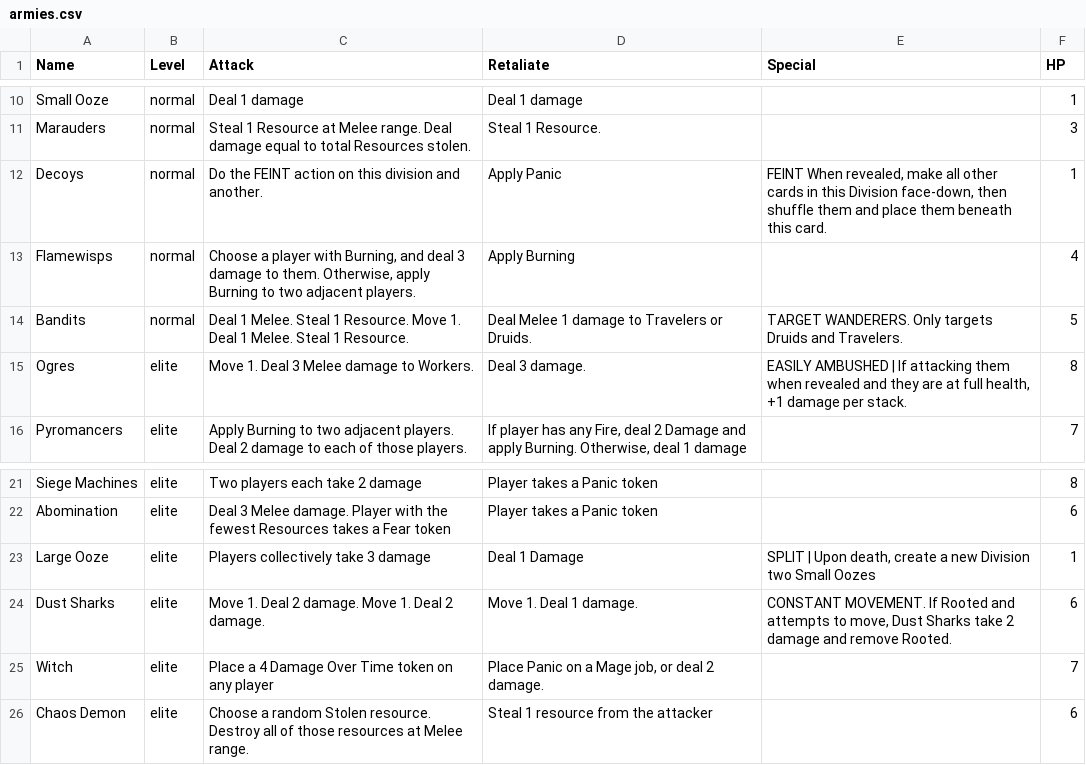
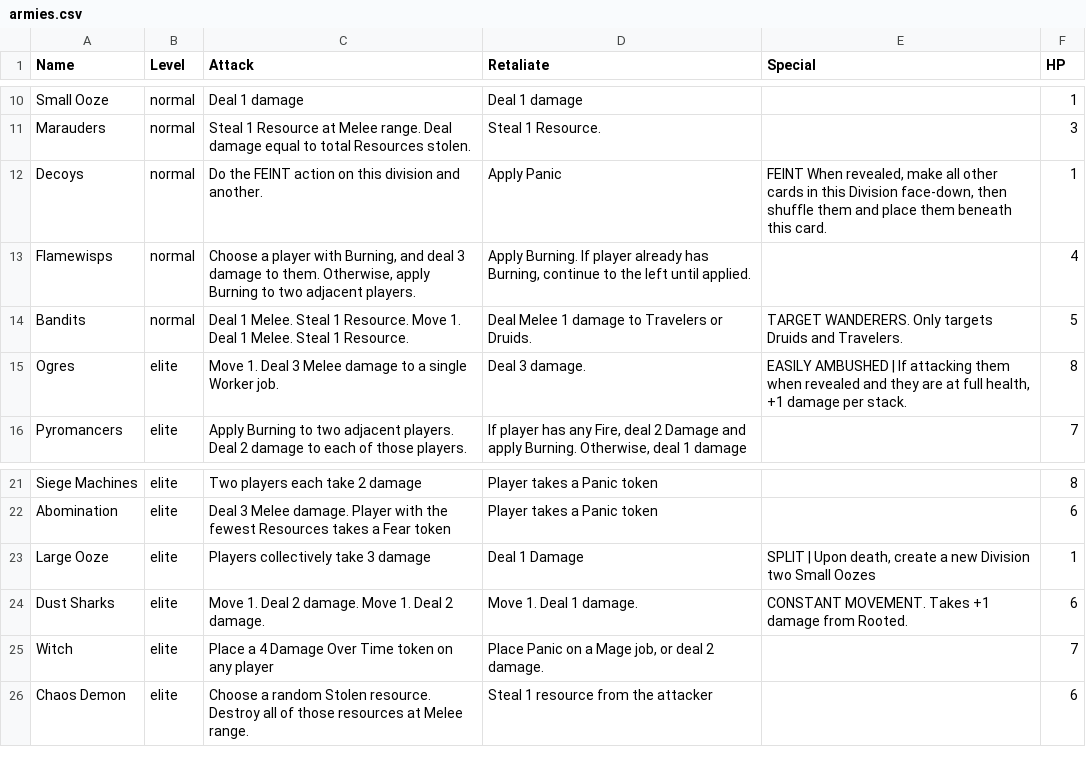
Before and after one commit to andymeneely/cyclomancy, a CSV file: data/armies.csv, drawn as a sheet; only a part is shown, gaps mark what is left out.

```diff
--- a/data/armies.csv
+++ b/data/armies.csv
@@ -12,5 +12,5 @@ Marauders,normal,"Steal 1 Resource at Melee range. Deal damage equal to total Re
 Decoys,normal,Do the FEINT action on this division and another.,Apply Panic,"FEINT When revealed, make all other cards in this Division face-down, then shuffle them and place them beneath this card.",1
-Flamewisps,normal,"Choose a player with Burning, and deal 3 damage to them. Otherwise, apply Burning to two adjacent players. ",Apply Burning,,4
+Flamewisps,normal,"Choose a player with Burning, and deal 3 damage to them. Otherwise, apply Burning to two adjacent players. ","Apply Burning. If player already has Burning, continue to the left until applied.",,4
 Bandits,normal,"Deal 1 Melee. Steal 1 Resource. Move 1. Deal 1 Melee. Steal 1 Resource. ","Deal Melee 1 damage to Travelers or Druids. ","TARGET WANDERERS. Only targets Druids and Travelers. ",5
-Ogres,elite,Move 1. Deal 3 Melee damage to Workers.,Deal 3 damage.,"EASILY AMBUSHED | If attacking them when revealed and they are at full health, +1 damage per stack.",8
+Ogres,elite,Move 1. Deal 3 Melee damage to a single Worker job.,Deal 3 damage.,"EASILY AMBUSHED | If attacking them when revealed and they are at full health, +1 damage per stack.",8
 Pyromancers,elite,Apply Burning to two adjacent players.  Deal 2 damage to each of those players.,"If player has any Fire, deal 2 Damage and apply Burning. Otherwise, deal 1 damage ",,7
@@ -23,3 +23,3 @@ Abomination,elite,Deal 3 Melee damage. Player with the fewest Resources takes a
 Large Ooze,elite,Players collectively take 3 damage,Deal 1 Damage,"SPLIT | Upon death, create a new Division two Small Oozes",1
-Dust Sharks,elite,"Move 1. Deal 2 damage. Move 1. Deal 2 damage. ","Move 1. Deal 1 damage. ","CONSTANT MOVEMENT. If Rooted and attempts to move,  Dust Sharks take 2 damage and remove Rooted. ",6
+Dust Sharks,elite,"Move 1. Deal 2 damage. Move 1. Deal 2 damage. ","Move 1. Deal 1 damage. ","CONSTANT MOVEMENT. Takes +1 damage from Rooted. ",6
 Witch,elite,Place a 4 Damage Over Time token on any player,"Place Panic on a Mage job, or deal 2 damage. ",,7
```
Also changed, not shown: data/spells.csv, 4 other files.
